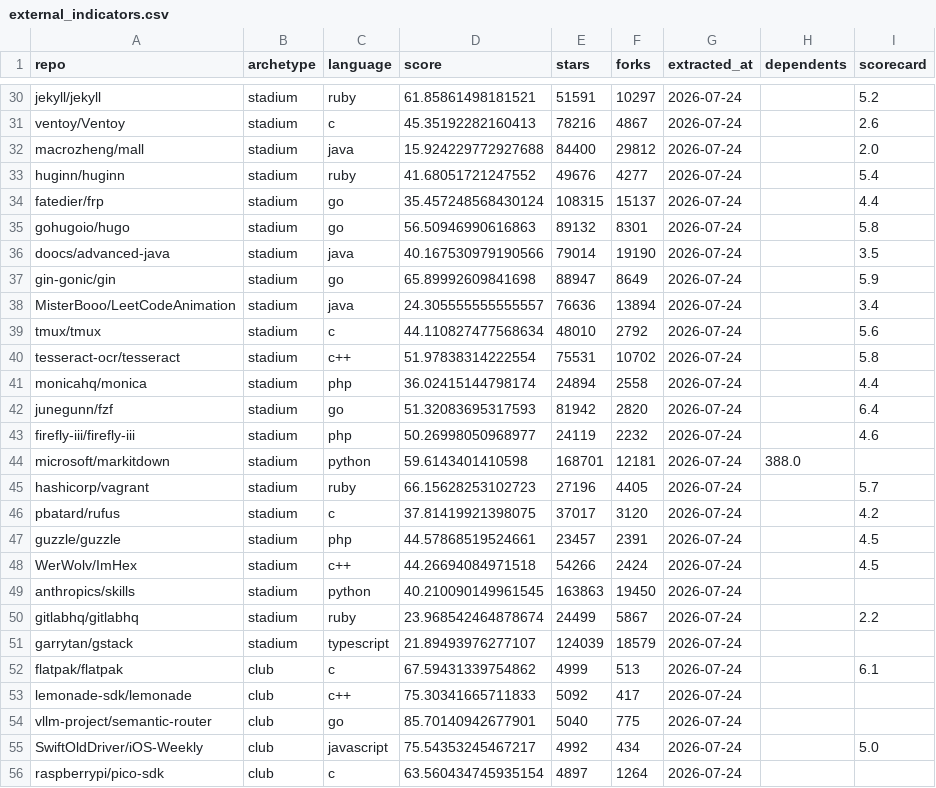
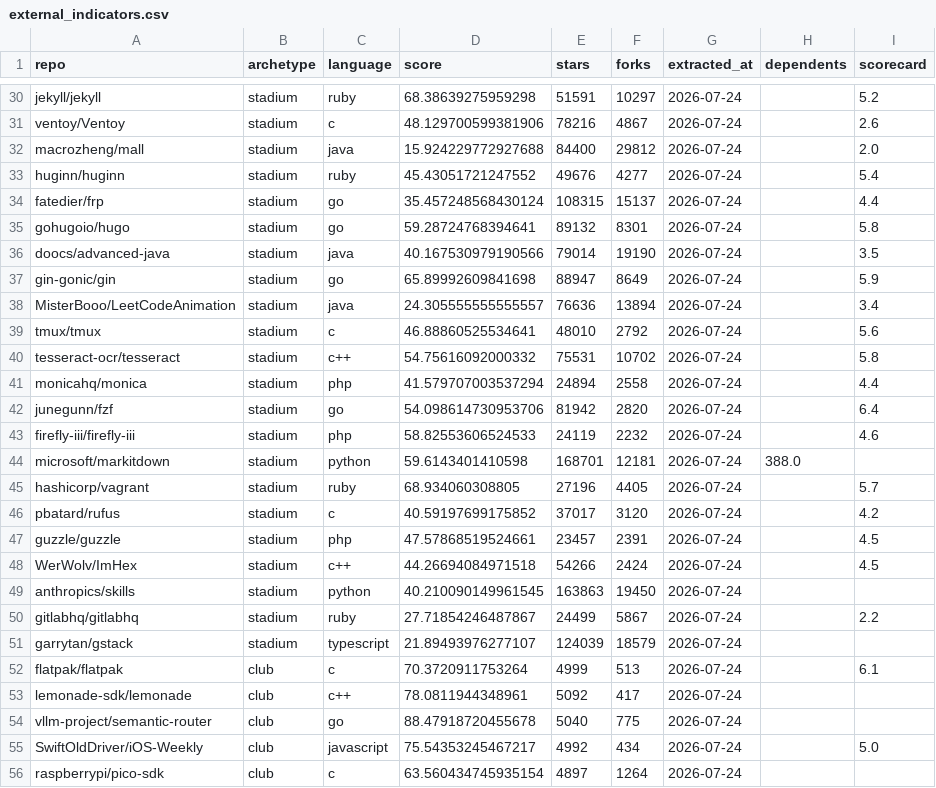
Before and after one commit to ibrahimcesar/oss-governance-score, a CSV file: data/processed/external_indicators.csv, drawn as a sheet; only a part is shown, gaps mark what is left out; the diff covers the shown part only; the diff names each change by its address in the sheet, - before the commit and + after, or states it on an @@ line.

```diff
--- a/data/processed/external_indicators.csv
+++ b/data/processed/external_indicators.csv
-D30 (score): 61.85861498181521
+D30 (score): 68.38639275959298
-D31 (score): 45.35192282160413
+D31 (score): 48.129700599381906
-D33 (score): 41.68051721247552
+D33 (score): 45.43051721247552
-D35 (score): 56.50946990616863
+D35 (score): 59.28724768394641
-D39 (score): 44.110827477568634
+D39 (score): 46.88860525534641
-D40 (score): 51.97838314222554
+D40 (score): 54.75616092000332
-D41 (score): 36.02415144798174
+D41 (score): 41.579707003537294
-D42 (score): 51.32083695317593
+D42 (score): 54.098614730953706
-D43 (score): 50.26998050968977
+D43 (score): 58.82553606524533
-D45 (score): 66.15628253102723
+D45 (score): 68.934060308805
-D46 (score): 37.81419921398075
+D46 (score): 40.59197699175852
-D47 (score): 44.57868519524661
+D47 (score): 47.57868519524661
-D50 (score): 23.968542464878674
+D50 (score): 27.71854246487867
-D52 (score): 67.59431339754862
+D52 (score): 70.3720911753264
-D53 (score): 75.30341665711833
+D53 (score): 78.0811944348961
-D54 (score): 85.70140942677901
+D54 (score): 88.47918720455678
```
Also changed, not shown: 47 edited cells elsewhere in this file, data/processed/scores.csv, 45 other files.
